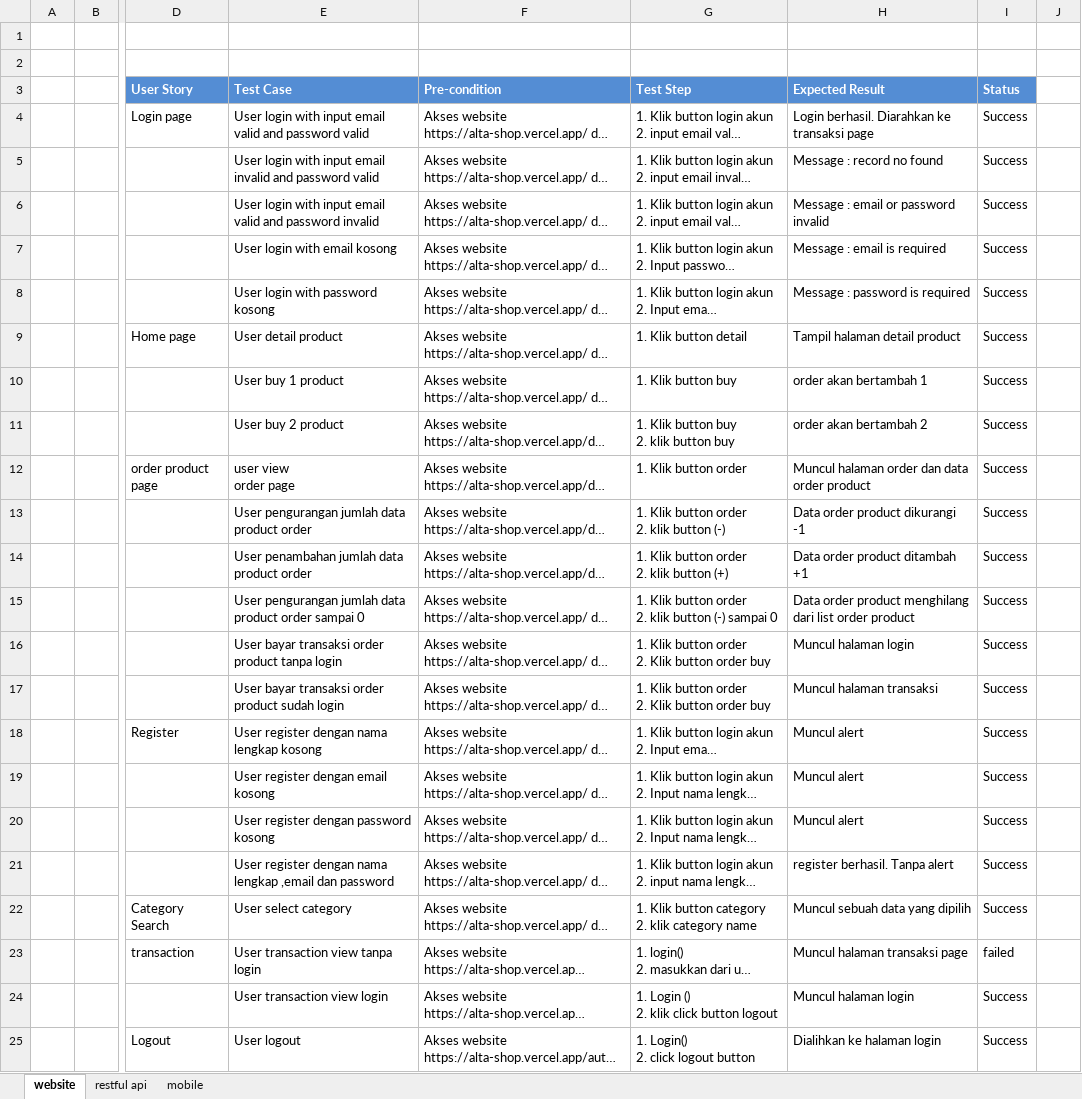
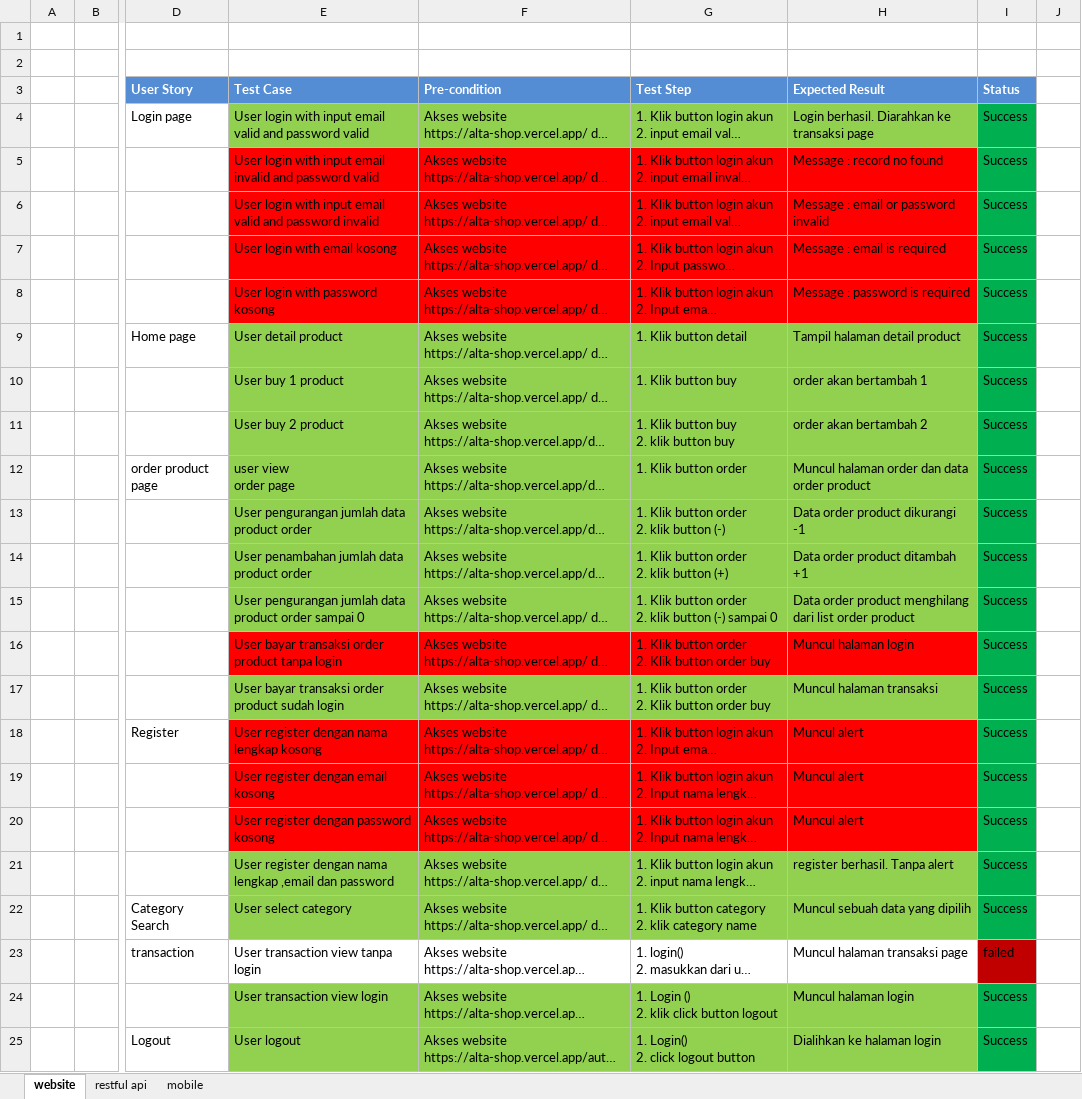
Before and after one commit to raihanalwi1/Mini-proyekQA, an Excel workbook: Test case/tase case.xlsx, sheet website, drawn as a sheet; only a part is shown, gaps mark what is left out; long unchanged cells end in …; values as stored, in another font and other column widths than the file's, no borders; the diff names each change by its address in the sheet, - before the commit and + after, or states it on an @@ line.

Commit message:
update test  case

```diff
--- a/Test case/tase case.xlsx (sheet website)
+++ b/Test case/tase case.xlsx (sheet website)
-E4:H4 fill: none
+E4:H4 fill: #92D050
-I4:I22 fill: none
+I4:I22 fill: #00B050
-E5:H8 fill: none
+E5:H8 fill: #FF0000
-E9:H15 fill: none
+E9:H15 fill: #92D050
-E16:H16 fill: none
+E16:H16 fill: #FF0000
-E17:H17 fill: none
+E17:H17 fill: #92D050
-E18:H20 fill: none
+E18:H20 fill: #FF0000
-E21:H22 fill: none
+E21:H22 fill: #92D050
-I23 fill: none
+I23 fill: #C00000
-E24:H25 fill: none
+E24:H25 fill: #92D050
-I24:I25 fill: none
+I24:I25 fill: #00B050
```
